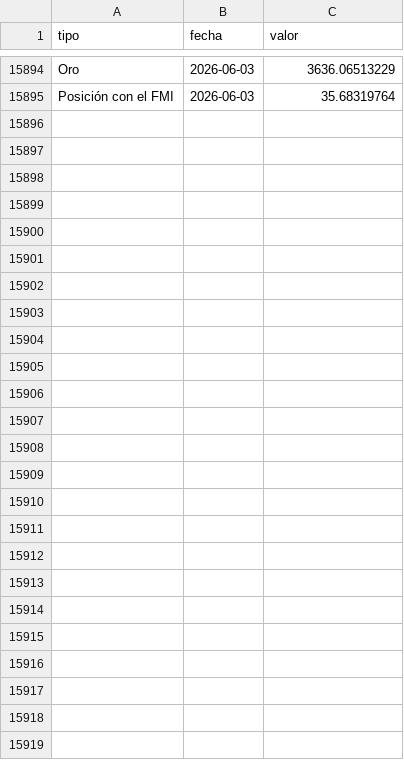
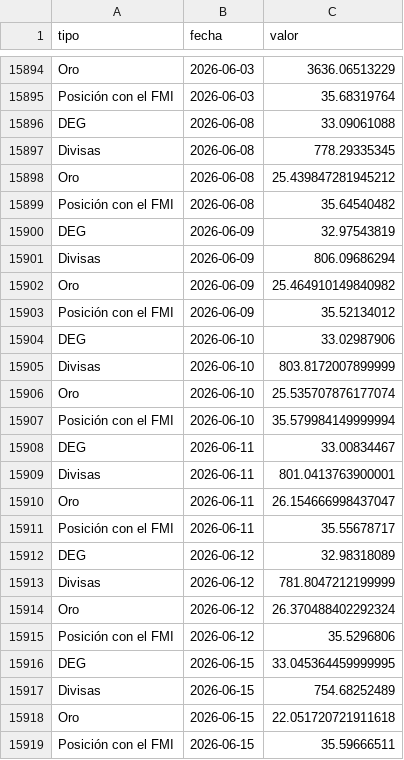
Before and after one commit to mauforonda/indicadores_economicos, a CSV file: bcb/datos/reservas.csv, drawn as a sheet; only a part is shown, gaps mark what is left out.

```diff
--- a/bcb/datos/reservas.csv
+++ b/bcb/datos/reservas.csv
@@ -15895 +15895,25 @@ Oro,2026-06-03,3636.06513229
 Posición con el FMI,2026-06-03,35.68319764
+DEG,2026-06-08,33.09061088
+Divisas,2026-06-08,778.29335345
+Oro,2026-06-08,25.439847281945212
+Posición con el FMI,2026-06-08,35.64540482
+DEG,2026-06-09,32.97543819
+Divisas,2026-06-09,806.09686294
+Oro,2026-06-09,25.464910149840982
+Posición con el FMI,2026-06-09,35.52134012
+DEG,2026-06-10,33.02987906
+Divisas,2026-06-10,803.8172007899999
+Oro,2026-06-10,25.535707876177074
+Posición con el FMI,2026-06-10,35.579984149999994
+DEG,2026-06-11,33.00834467
+Divisas,2026-06-11,801.0413763900001
+Oro,2026-06-11,26.154666998437047
+Posición con el FMI,2026-06-11,35.55678717
+DEG,2026-06-12,32.98318089
+Divisas,2026-06-12,781.8047212199999
+Oro,2026-06-12,26.370488402292324
+Posición con el FMI,2026-06-12,35.5296806
+DEG,2026-06-15,33.045364459999995
+Divisas,2026-06-15,754.68252489
+Oro,2026-06-15,22.051720721911618
+Posición con el FMI,2026-06-15,35.59666511
```
Also changed, not shown: bcb/datos/reservas_historico.csv, bcb/datos/reservas_reciente.csv, 1 other file.
